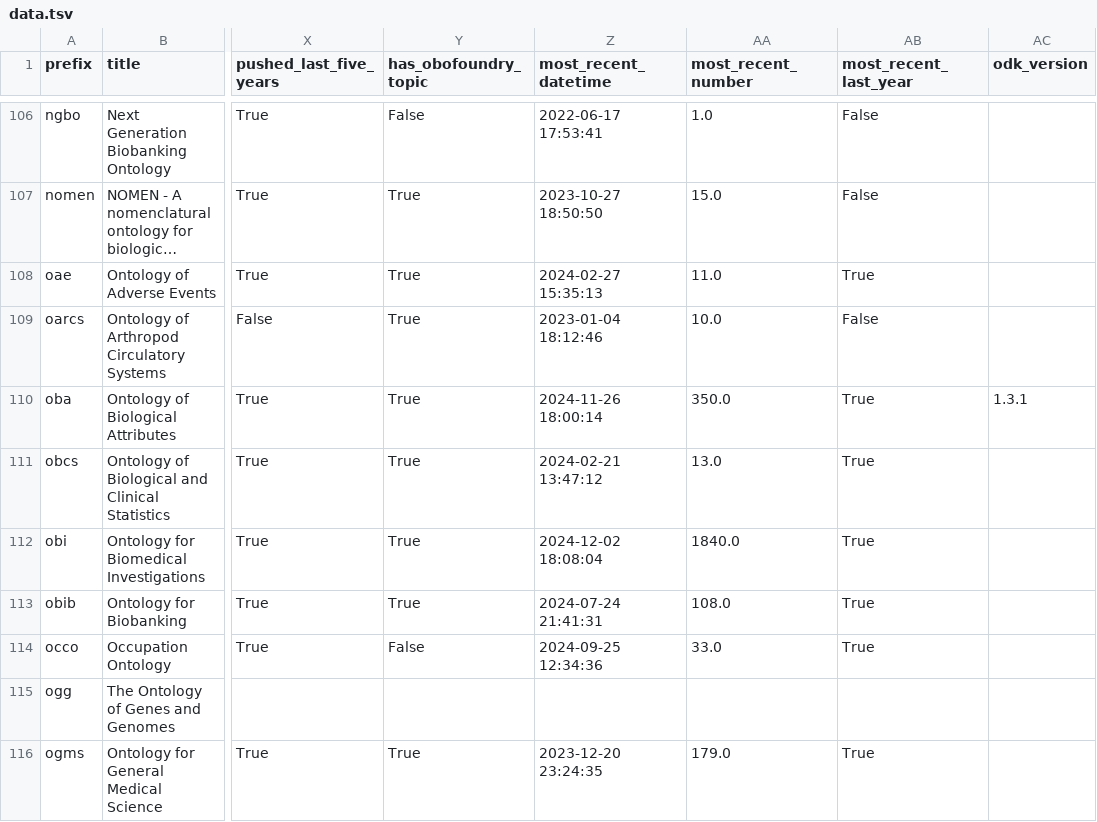
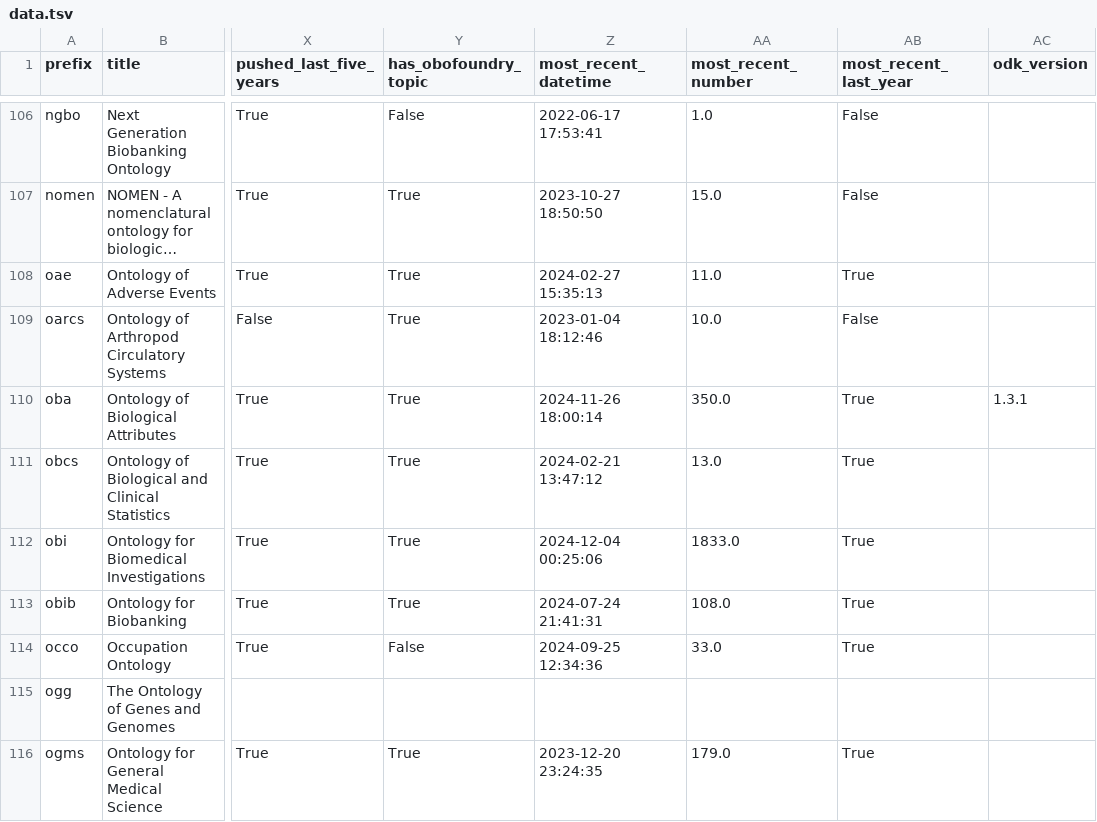
Before and after one commit to cthoyt/obo-community-health, a TSV file: data/data.tsv, drawn as a sheet; only a part is shown, gaps mark what is left out; long unchanged cells end in …; the diff covers the shown part only; the diff names each change by its address in the sheet, - before the commit and + after, or states it on an @@ line.

```diff
--- a/data/data.tsv
+++ b/data/data.tsv
-Z112 (most_recent_datetime): 2024-12-02 18:08:04
+Z112 (most_recent_datetime): 2024-12-04 00:25:06
-AA112 (most_recent_number): 1840.0
+AA112 (most_recent_number): 1833.0
```
Also changed, not shown: 86 edited cells elsewhere in this file, 6 other files.
